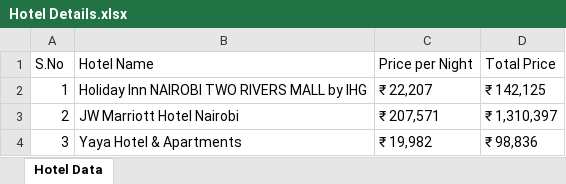
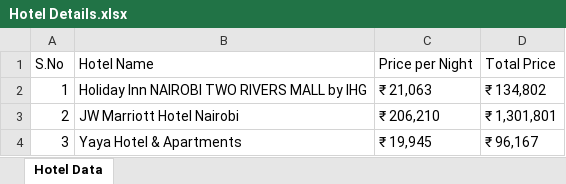
Before and after one commit to Bhargavraj-Ankarla/Final-Project, an Excel workbook: excel-output/Hotel Details.xlsx, sheet Hotel Data, drawn as a sheet; values as stored, in another font and other column widths than the file's, no borders; the diff names each change by its address in the sheet, - before the commit and + after, or states it on an @@ line.

```diff
--- a/excel-output/Hotel Details.xlsx (sheet Hotel Data)
+++ b/excel-output/Hotel Details.xlsx (sheet Hotel Data)
-C2 (Price per Night): ₹ 22,207
+C2 (Price per Night): ₹ 21,063
-D2 (Total Price): ₹ 142,125
+D2 (Total Price): ₹ 134,802
-C3 (Price per Night): ₹ 207,571
+C3 (Price per Night): ₹ 206,210
-D3 (Total Price): ₹ 1,310,397
+D3 (Total Price): ₹ 1,301,801
-C4 (Price per Night): ₹ 19,982
+C4 (Price per Night): ₹ 19,945
-D4 (Total Price): ₹ 98,836
+D4 (Total Price): ₹ 96,167
```
Also changed, not shown: excel-output/CruiseDetails.xlsx, excel-output/HotelSortedName.xlsx, 2 other files.
